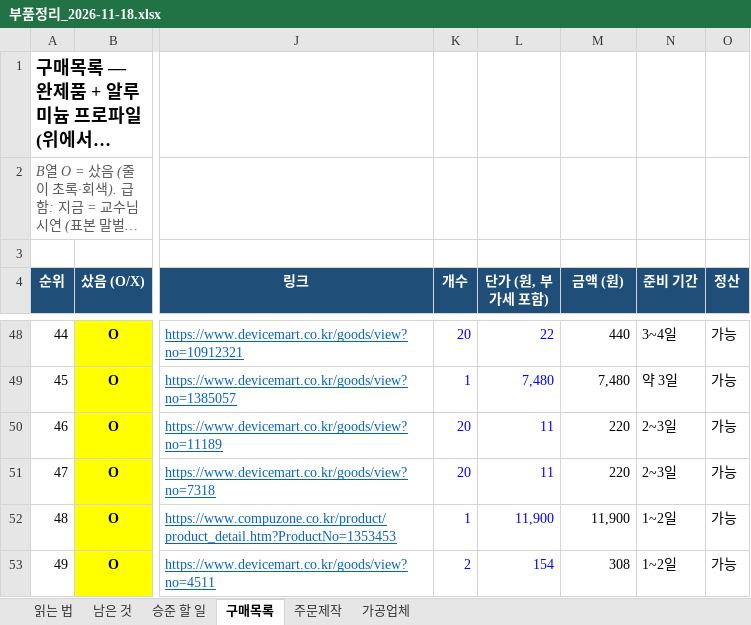
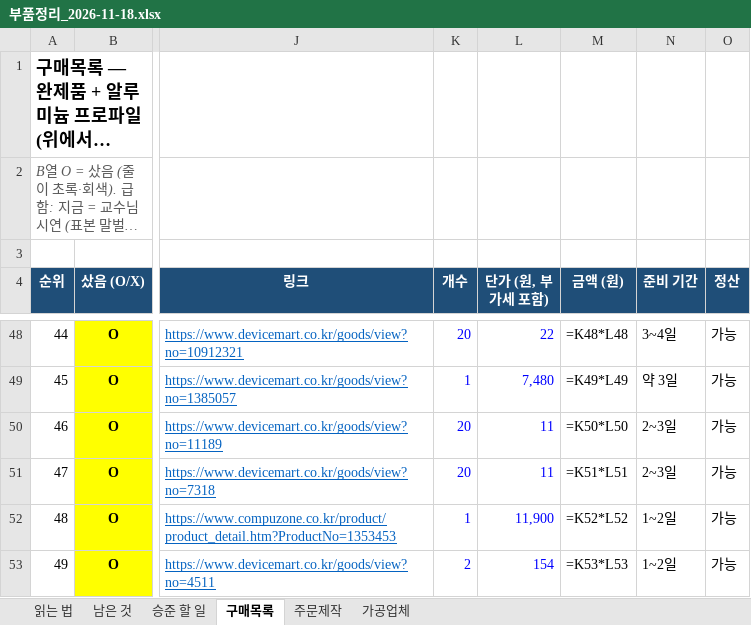
Before and after one commit to britams/-capstone-project-repo, an Excel workbook: purchase/부품정리_2026-11-18.xlsx, sheet 구매목록, drawn as a sheet; only a part is shown, gaps mark what is left out; long unchanged cells end in …; values as stored, in another font and other column widths than the file's, no borders; formulas without a stored value are shown as written; conditional formats not drawn; the diff covers the shown part only; the diff names each change by its address in the sheet, - before the commit and + after, or states it on an @@ line.

```diff
--- a/purchase/부품정리_2026-11-18.xlsx (sheet 구매목록)
+++ b/purchase/부품정리_2026-11-18.xlsx (sheet 구매목록)
-M48 (금액 (원)): 440
+M48 (금액 (원)): =K48*L48
-M49 (금액 (원)): 7,480
+M49 (금액 (원)): =K49*L49
-M50 (금액 (원)): 220
+M50 (금액 (원)): =K50*L50
-M51 (금액 (원)): 220
+M51 (금액 (원)): =K51*L51
-M52 (금액 (원)): 11,900
+M52 (금액 (원)): =K52*L52
-M53 (금액 (원)): 308
+M53 (금액 (원)): =K53*L53
```
Also changed, not shown: 87 edited cells elsewhere in this sheet, sheet 주문제작, sheet 남은 것, sheet 읽는 법, sheet 승준 할 일, purchase/재료비_정산보고서.xlsx, 14 other files.
